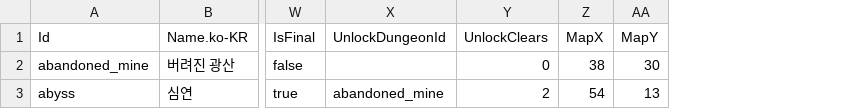
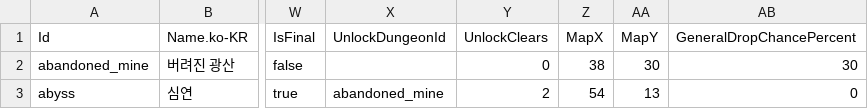
Before and after one commit to merustudy/F1, a CSV file: Assets/@Data/Source/DungeonData.csv, drawn as a sheet; only a part is shown, gaps mark what is left out; the diff names each change by its address in the sheet, - before the commit and + after, or states it on an @@ line.

```diff
--- a/Assets/@Data/Source/DungeonData.csv
+++ b/Assets/@Data/Source/DungeonData.csv
+column AB (GeneralDropChancePercent), rows 2-3: 30 | 0
```
Also changed, not shown: Assets/@Data/Source/ItemData.csv, 12 other files.
